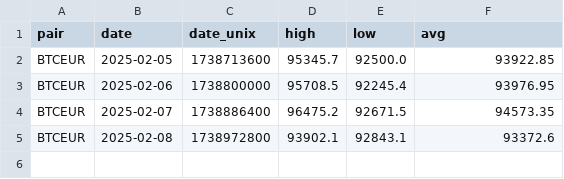
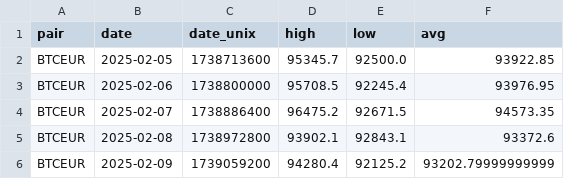
Before and after one commit to FFudo/BuSto, a CSV file: data.csv, drawn as a sheet; the diff names each change by its address in the sheet, - before the commit and + after, or states it on an @@ line.

```diff
--- a/data.csv
+++ b/data.csv
+row 6: BTCEUR | 2025-02-09 | 1739059200 | 94280.4 | 92125.2 | 93202.79999999999
```
Also changed, not shown: 4 other files.
